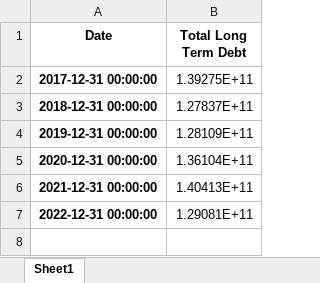
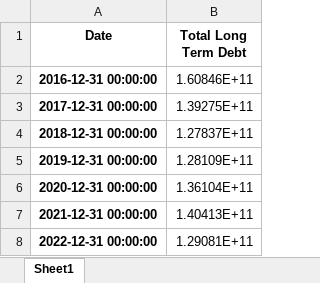
Before and after one commit to steinarb1234/DCL_coco_bond, an Excel workbook: data/cs_total_debt_long_term.xlsx, sheet Sheet1, drawn as a sheet; values as stored, in another font and other column widths than the file's, no borders; the diff names each change by its address in the sheet, - before the commit and + after, or states it on an @@ line.

```diff
--- a/data/cs_total_debt_long_term.xlsx (sheet Sheet1)
+++ b/data/cs_total_debt_long_term.xlsx (sheet Sheet1)
+row 2: 2016-12-31 00:00:00 | 1.60846E+11
```
Also changed, not shown: data/cs_long_term_debt_div_total_capital.xlsx, data/cs_market_cap.xlsx, 5 other files.
